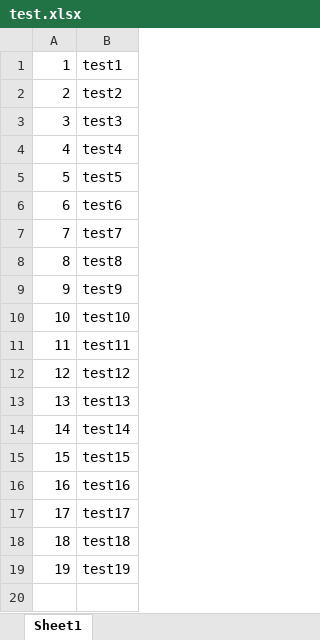
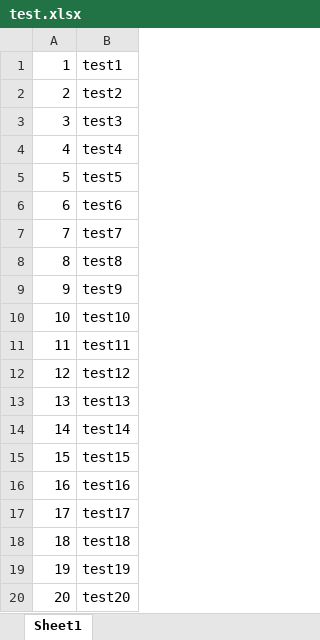
Before and after one commit to megane9988/GitBook-Demo20170111, an Excel workbook: test.xlsx, sheet Sheet1, drawn as a sheet; values as stored, in another font and other column widths than the file's, no borders; the diff names each change by its address in the sheet, - before the commit and + after, or states it on an @@ line.

Commit message:
テスト１
テスト１

```diff
--- a/test.xlsx (sheet Sheet1)
+++ b/test.xlsx (sheet Sheet1)
+row 20: 20 | test20
```
